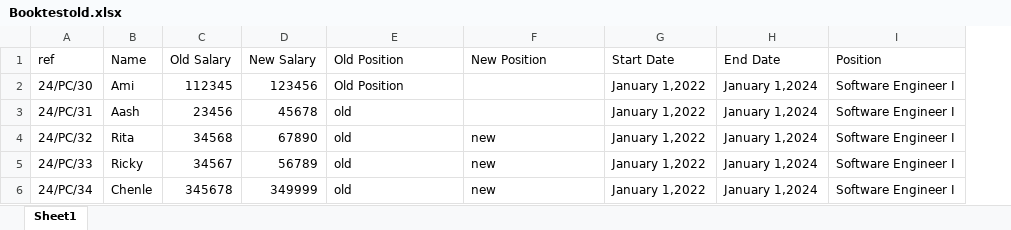
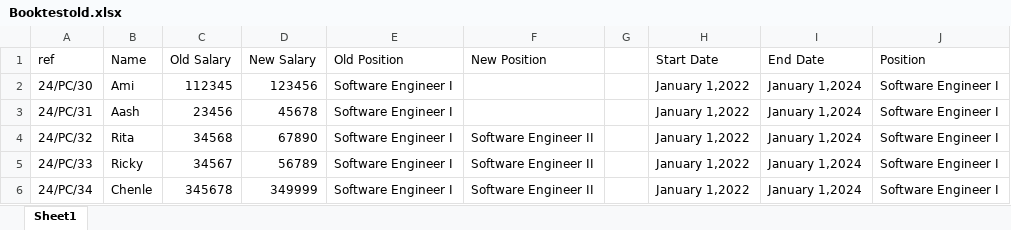
Before and after one commit to NasalaShakya/Offer_letter_generation, an Excel workbook: Booktestold.xlsx, sheet Sheet1, drawn as a sheet; values as stored, in another font and other column widths than the file's, no borders; the diff names each change by its address in the sheet, - before the commit and + after, or states it on an @@ line.

```diff
--- a/Booktestold.xlsx (sheet Sheet1)
+++ b/Booktestold.xlsx (sheet Sheet1)
+column G, empty
-E2 (Old Position): Old Position
+E2 (Old Position): Software Engineer I
-E3:E6 (Old Position): old
+E3:E6 (Old Position): Software Engineer I
-F4:F6 (New Position): new
+F4:F6 (New Position): Software Engineer II
```
Also changed, not shown: 17 other files.
